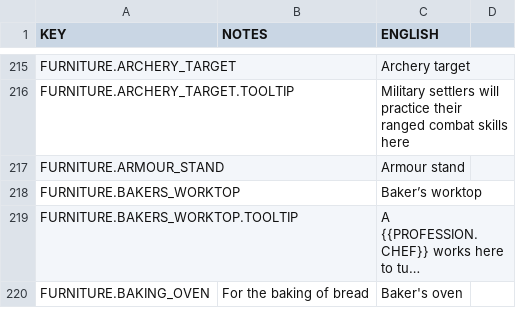
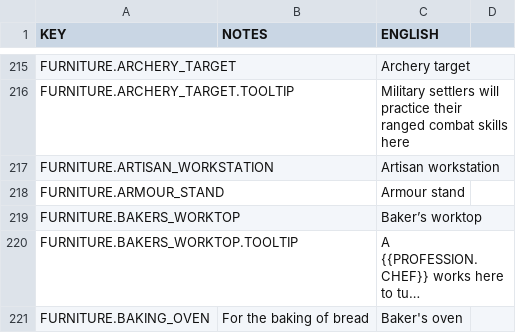
Before and after one commit to rossturner/mountaincore, a CSV file: core/mods/base/translations/translations.csv, drawn as a sheet; only a part is shown, gaps mark what is left out; long unchanged cells end in ….

```diff
--- a/core/mods/base/translations/translations.csv
+++ b/core/mods/base/translations/translations.csv
@@ -216,2 +216,3 @@ FURNITURE.ARCHERY_TARGET,,Archery target
 FURNITURE.ARCHERY_TARGET.TOOLTIP,,Military settlers will practice their ranged combat skills here
+FURNITURE.ARTISAN_WORKSTATION,,Artisan workstation
 FURNITURE.ARMOUR_STAND,,Armour stand
```
Also changed, not shown: core/assets/translations/collated.csv, 21 other files.
